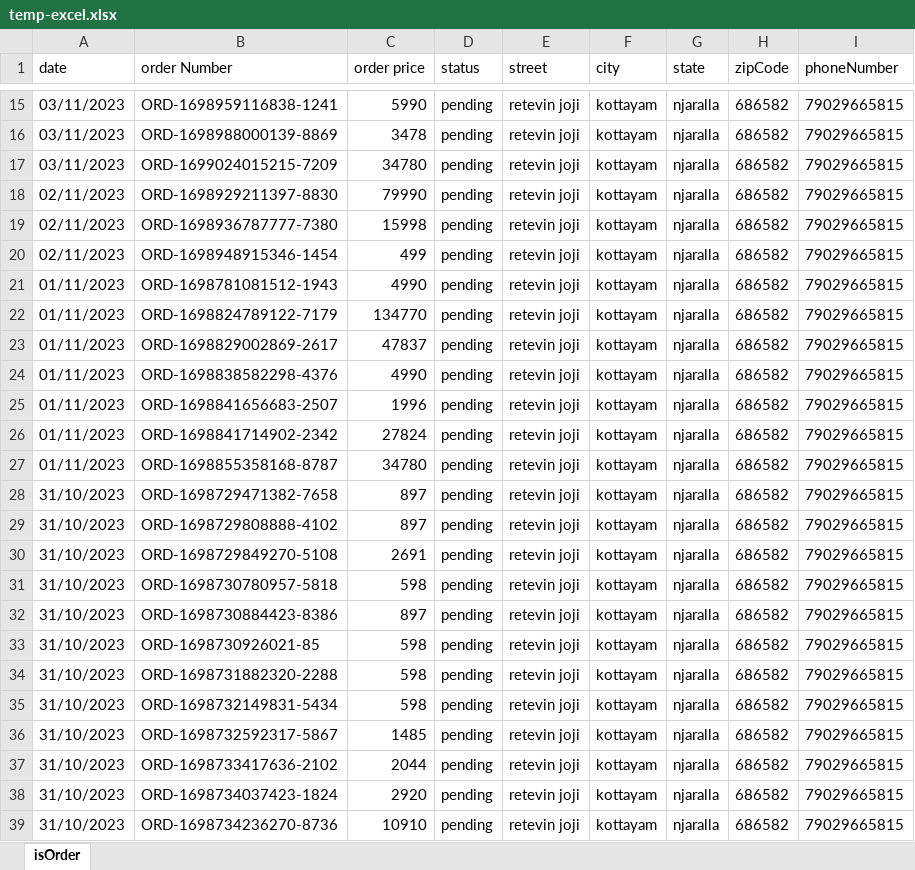
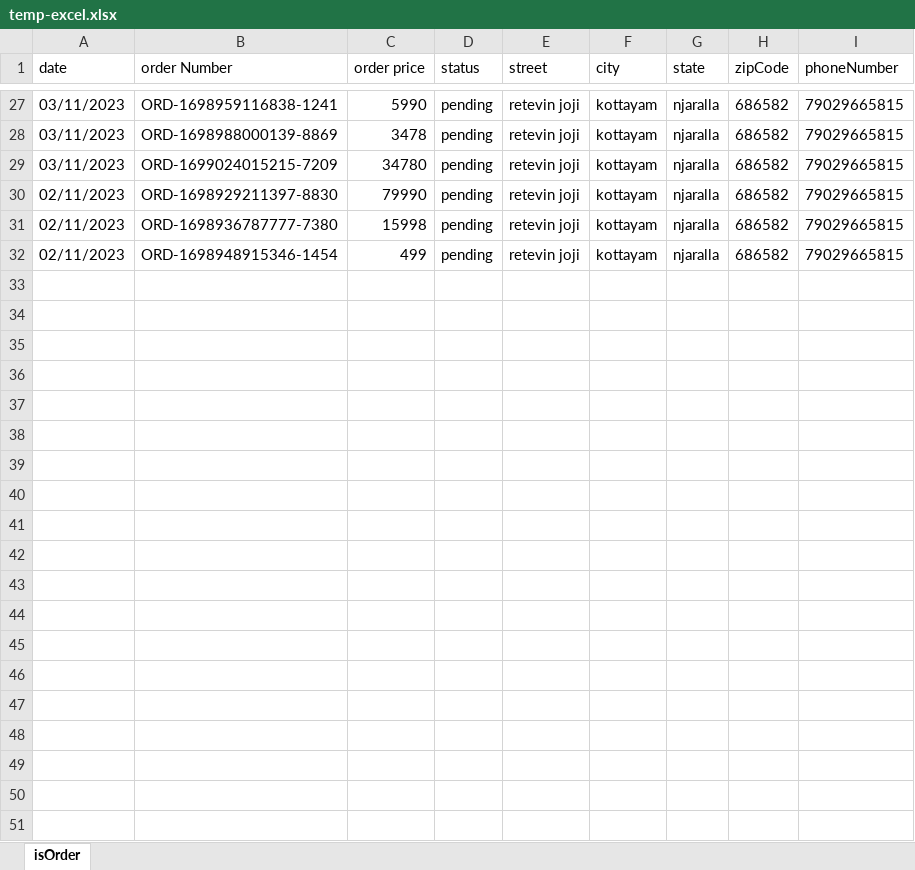
Before and after one commit to Nithin5754/mywatchie, an Excel workbook: temp-excel.xlsx, sheet isOrder, drawn as a sheet; only a part is shown, gaps mark what is left out; values as stored, in another font and other column widths than the file's, no borders; removed rows and columns are numbered as before the commit, all else as after; the diff covers the shown part only; the diff names each change by its address in the sheet, - before the commit and + after, or states it on an @@ line.

```diff
--- a/temp-excel.xlsx (sheet isOrder)
+++ b/temp-excel.xlsx (sheet isOrder)
-row 21: 01/11/2023 | ORD-1698781081512-1943 | 4990 | pending | retevin joji | kottayam | njaralla | 686582 | 79029665815
-row 22: 01/11/2023 | ORD-1698824789122-7179 | 134770 | pending | retevin joji | kottayam | njaralla | 686582 | 79029665815
-row 23: 01/11/2023 | ORD-1698829002869-2617 | 47837 | pending | retevin joji | kottayam | njaralla | 686582 | 79029665815
-row 24: 01/11/2023 | ORD-1698838582298-4376 | 4990 | pending | retevin joji | kottayam | njaralla | 686582 | 79029665815
-row 25: 01/11/2023 | ORD-1698841656683-2507 | 1996 | pending | retevin joji | kottayam | njaralla | 686582 | 79029665815
-row 26: 01/11/2023 | ORD-1698841714902-2342 | 27824 | pending | retevin joji | kottayam | njaralla | 686582 | 79029665815
-row 27: 01/11/2023 | ORD-1698855358168-8787 | 34780 | pending | retevin joji | kottayam | njaralla | 686582 | 79029665815
-row 28: 31/10/2023 | ORD-1698729471382-7658 | 897 | pending | retevin joji | kottayam | njaralla | 686582 | 79029665815
-row 29: 31/10/2023 | ORD-1698729808888-4102 | 897 | pending | retevin joji | kottayam | njaralla | 686582 | 79029665815
-row 30: 31/10/2023 | ORD-1698729849270-5108 | 2691 | pending | retevin joji | kottayam | njaralla | 686582 | 79029665815
-row 31: 31/10/2023 | ORD-1698730780957-5818 | 598 | pending | retevin joji | kottayam | njaralla | 686582 | 79029665815
-row 32: 31/10/2023 | ORD-1698730884423-8386 | 897 | pending | retevin joji | kottayam | njaralla | 686582 | 79029665815
-row 33: 31/10/2023 | ORD-1698730926021-85 | 598 | pending | retevin joji | kottayam | njaralla | 686582 | 79029665815
-row 34: 31/10/2023 | ORD-1698731882320-2288 | 598 | pending | retevin joji | kottayam | njaralla | 686582 | 79029665815
-row 35: 31/10/2023 | ORD-1698732149831-5434 | 598 | pending | retevin joji | kottayam | njaralla | 686582 | 79029665815
-row 36: 31/10/2023 | ORD-1698732592317-5867 | 1485 | pending | retevin joji | kottayam | njaralla | 686582 | 79029665815
-row 37: 31/10/2023 | ORD-1698733417636-2102 | 2044 | pending | retevin joji | kottayam | njaralla | 686582 | 79029665815
-row 38: 31/10/2023 | ORD-1698734037423-1824 | 2920 | pending | retevin joji | kottayam | njaralla | 686582 | 79029665815
-row 39: 31/10/2023 | ORD-1698734236270-8736 | 10910 | pending | retevin joji | kottayam | njaralla | 686582 | 79029665815
```
Also changed, not shown: 12 added rows and 101 removed rows elsewhere in this sheet, 25 other files.
